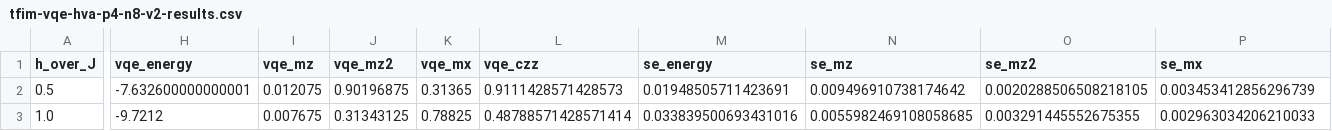
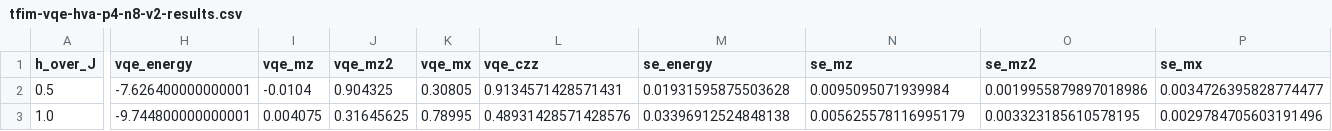
Before and after one commit to Another-DevX/quanthathon, a CSV file: tfim-vqe-hva-p4-n8-v2-results.csv, drawn as a sheet; only a part is shown, gaps mark what is left out; the diff covers the shown part only; the diff names each change by its address in the sheet, - before the commit and + after, or states it on an @@ line.

```diff
--- a/tfim-vqe-hva-p4-n8-v2-results.csv
+++ b/tfim-vqe-hva-p4-n8-v2-results.csv
-H2 (vqe_energy): -7.632600000000001
+H2 (vqe_energy): -7.626400000000001
-I2 (vqe_mz): 0.012075
+I2 (vqe_mz): -0.0104
-J2 (vqe_mz2): 0.90196875
+J2 (vqe_mz2): 0.904325
-K2 (vqe_mx): 0.31365
+K2 (vqe_mx): 0.30805
-L2 (vqe_czz): 0.9111428571428573
+L2 (vqe_czz): 0.9134571428571431
-M2 (se_energy): 0.01948505711423691
+M2 (se_energy): 0.01931595875503628
-N2 (se_mz): 0.009496910738174642
+N2 (se_mz): 0.0095095071939984
-O2 (se_mz2): 0.0020288506508218105
+O2 (se_mz2): 0.0019955879897018986
-P2 (se_mx): 0.003453412856296739
+P2 (se_mx): 0.0034726395828774477
-H3 (vqe_energy): -9.7212
+H3 (vqe_energy): -9.744800000000001
-I3 (vqe_mz): 0.007675
+I3 (vqe_mz): 0.004075
-J3 (vqe_mz2): 0.31343125
+J3 (vqe_mz2): 0.31645625
-K3 (vqe_mx): 0.78825
+K3 (vqe_mx): 0.78995
-L3 (vqe_czz): 0.48788571428571414
+L3 (vqe_czz): 0.48931428571428576
-M3 (se_energy): 0.033839500693431016
+M3 (se_energy): 0.03396912524848138
-N3 (se_mz): 0.0055982469108058685
+N3 (se_mz): 0.005625578116995179
-O3 (se_mz2): 0.003291445552675355
+O3 (se_mz2): 0.003323185610578195
-P3 (se_mx): 0.002963034206210033
+P3 (se_mx): 0.0029784705603191496
```
Also changed, not shown: 30 edited cells elsewhere in this file, 10 other files.
